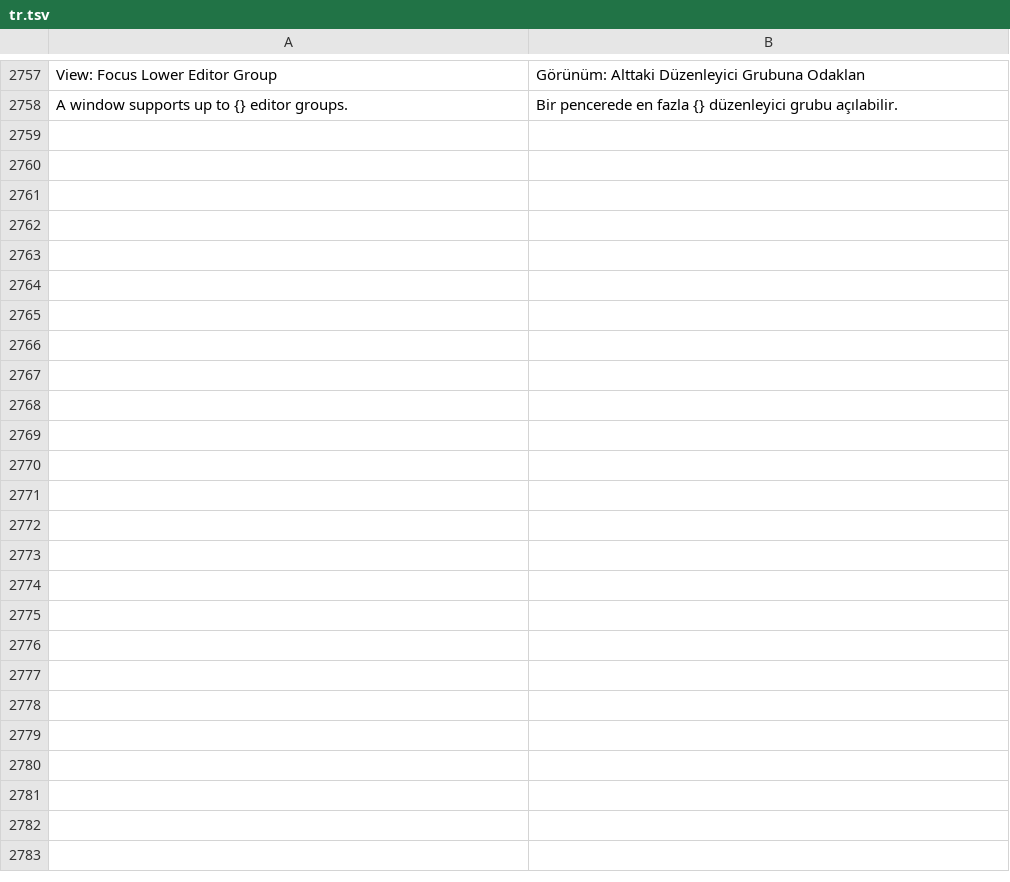
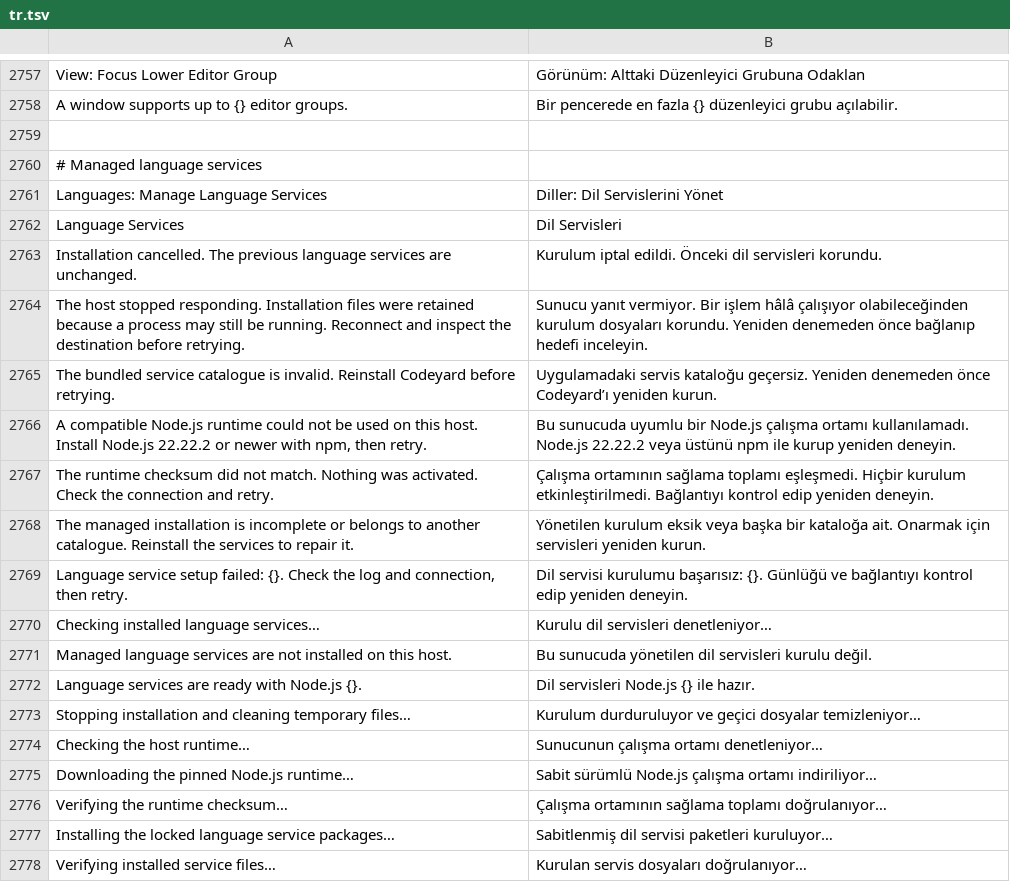
Before and after one commit to doancan/codeyard, a TSV file: crates/app/locales/tr.tsv, drawn as a sheet; only a part is shown, gaps mark what is left out; the diff covers the shown part only.

Commit message:
Add explicit host-local language service setup and managed server resolution

```diff
--- a/crates/app/locales/tr.tsv
+++ b/crates/app/locales/tr.tsv
@@ -2758 +2758,21 @@ View: Focus Lower Editor Group	Görünüm: Alttaki Düzenleyici Grubuna Odaklan
 A window supports up to {} editor groups.	Bir pencerede en fazla {} düzenleyici grubu açılabilir.
+
+# Managed language services
+Languages: Manage Language Services	Diller: Dil Servislerini Yönet
+Language Services	Dil Servisleri
+Installation cancelled. The previous language services are unchanged.	Kurulum iptal edildi. Önceki dil servisleri korundu.
+The host stopped responding. Installation files were retained because a process may still be running. Reconnect and inspect the destination before retrying.	Sunucu yanıt vermiyor. Bir işlem hâlâ çalışıyor olabileceğinden kurulum dosyaları korundu. Yeniden denemeden önce bağlanıp hedefi inceleyin.
+The bundled service catalogue is invalid. Reinstall Codeyard before retrying.	Uygulamadaki servis kataloğu geçersiz. Yeniden denemeden önce Codeyard’ı yeniden kurun.
+A compatible Node.js runtime could not be used on this host. Install Node.js 22.22.2 or newer with npm, then retry.	Bu sunucuda uyumlu bir Node.js çalışma ortamı kullanılamadı. Node.js 22.22.2 veya üstünü npm ile kurup yeniden deneyin.
+The runtime checksum did not match. Nothing was activated. Check the connection and retry.	Çalışma ortamının sağlama toplamı eşleşmedi. Hiçbir kurulum etkinleştirilmedi. Bağlantıyı kontrol edip yeniden deneyin.
+The managed installation is incomplete or belongs to another catalogue. Reinstall the services to repair it.	Yönetilen kurulum eksik veya başka bir kataloğa ait. Onarmak için servisleri yeniden kurun.
+Language service setup failed: {}. Check the log and connection, then retry.	Dil servisi kurulumu başarısız: {}. Günlüğü ve bağlantıyı kontrol edip yeniden deneyin.
+Checking installed language services…	Kurulu dil servisleri denetleniyor…
+Managed language services are not installed on this host.	Bu sunucuda yönetilen dil servisleri kurulu değil.
+Language services are ready with Node.js {}.	Dil servisleri Node.js {} ile hazır.
+Stopping installation and cleaning temporary files…	Kurulum durduruluyor ve geçici dosyalar temizleniyor…
+Checking the host runtime…	Sunucunun çalışma ortamı denetleniyor…
+Downloading the pinned Node.js runtime…	Sabit sürümlü Node.js çalışma ortamı indiriliyor…
+Verifying the runtime checksum…	Çalışma ortamının sağlama toplamı doğrulanıyor…
+Installing the locked language service packages…	Sabitlenmiş dil servisi paketleri kuruluyor…
+Verifying installed service files…	Kurulan servis dosyaları doğrulanıyor…
```
Also changed, not shown: 9 added rows elsewhere in this file, crates/app/locales/template.tsv, 25 other files.
